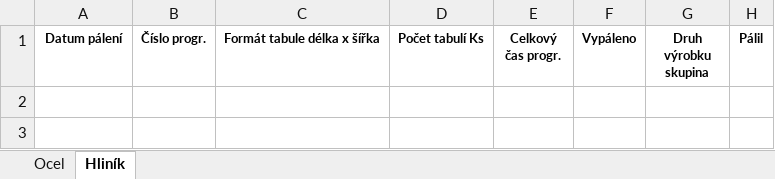
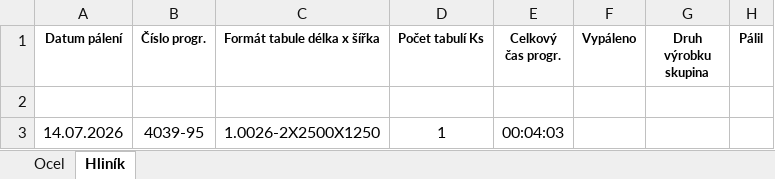
Before and after one commit to uzuran/NCRenamer, an Excel workbook: users/uzuran/burn_table.xlsx, sheet Hliník, drawn as a sheet; values as stored, in another font and other column widths than the file's, no borders; the diff names each change by its address in the sheet, - before the commit and + after, or states it on an @@ line.

```diff
--- a/users/uzuran/burn_table.xlsx (sheet Hliník)
+++ b/users/uzuran/burn_table.xlsx (sheet Hliník)
+row 2: (empty)
+row 3: 14.07.2026 | 4039-95 | 1.0026-2X2500X1250 | 1 | 00:04:03
```
Also changed, not shown: sheet Ocel, 4 other files.
